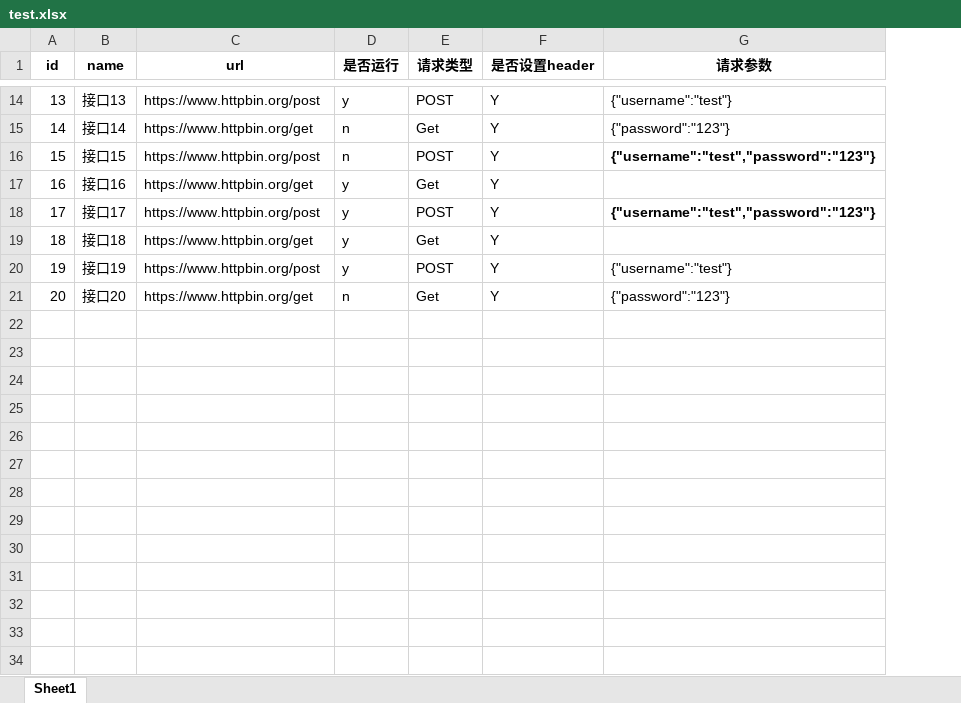
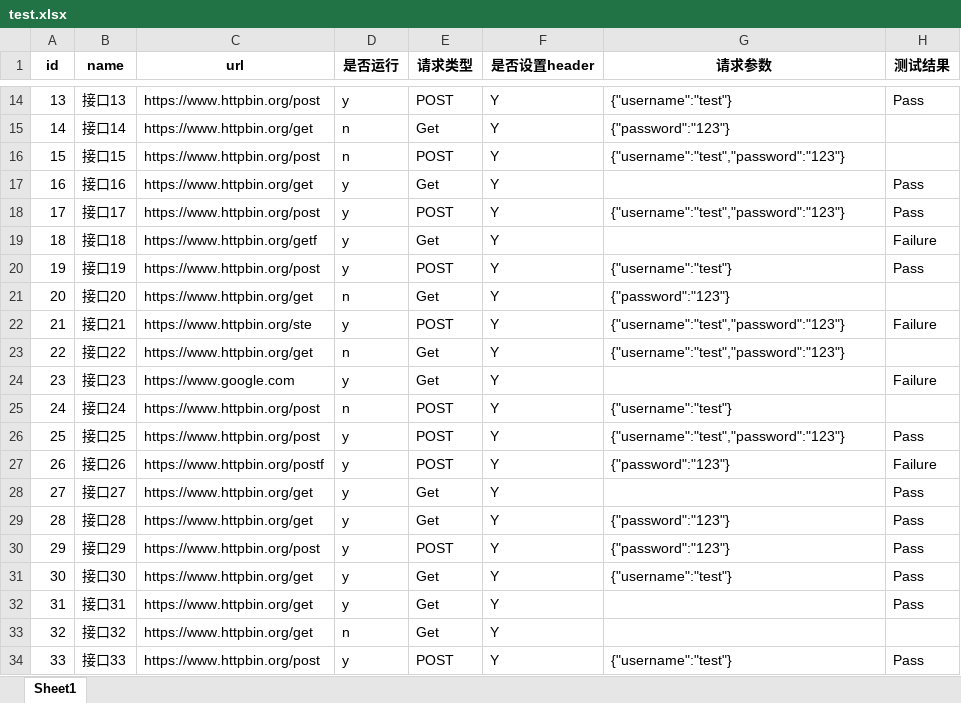
Before and after one commit to KLines/PythonDemo, an Excel workbook: python/auto/test.xlsx, sheet Sheet1, drawn as a sheet; only a part is shown, gaps mark what is left out; values as stored, in another font and other column widths than the file's, no borders; the diff covers the shown part only; the diff names each change by its address in the sheet, - before the commit and + after, or states it on an @@ line.

```diff
--- a/python/auto/test.xlsx (sheet Sheet1)
+++ b/python/auto/test.xlsx (sheet Sheet1)
+column H (测试结果), rows 14-20: Pass |  |  | Pass | Pass | Failure | Pass
-G16 bold: on
+G16 bold: off
-G18 bold: on
+G18 bold: off
-C19 (url): https://www.httpbin.org/get
+C19 (url): https://www.httpbin.org/getf
+row 22: 21 | 接口21 | https://www.httpbin.org/ste | y | POST | Y | {"username":"test","password":"123"} | Failure
+row 23: 22 | 接口22 | https://www.httpbin.org/get | n | Get | Y | {"username":"test","password":"123"}
+row 24: 23 | 接口23 | https://www.google.com | y | Get | Y |  | Failure
+row 25: 24 | 接口24 | https://www.httpbin.org/post | n | POST | Y | {"username":"test"}
+row 26: 25 | 接口25 | https://www.httpbin.org/post | y | POST | Y | {"username":"test","password":"123"} | Pass
+row 27: 26 | 接口26 | https://www.httpbin.org/postf | y | POST | Y | {"password":"123"} | Failure
+row 28: 27 | 接口27 | https://www.httpbin.org/get | y | Get | Y |  | Pass
+row 29: 28 | 接口28 | https://www.httpbin.org/get | y | Get | Y | {"password":"123"} | Pass
+row 30: 29 | 接口29 | https://www.httpbin.org/post | y | POST | Y | {"password":"123"} | Pass
+row 31: 30 | 接口30 | https://www.httpbin.org/get | y | Get | Y | {"username":"test"} | Pass
+row 32: 31 | 接口31 | https://www.httpbin.org/get | y | Get | Y |  | Pass
+row 33: 32 | 接口32 | https://www.httpbin.org/get | n | Get | Y
+row 34: 33 | 接口33 | https://www.httpbin.org/post | y | POST | Y | {"username":"test"} | Pass
```
Also changed, not shown: 67 added rows, 3 edited cells and cell formats elsewhere in this sheet, 2 other files.
